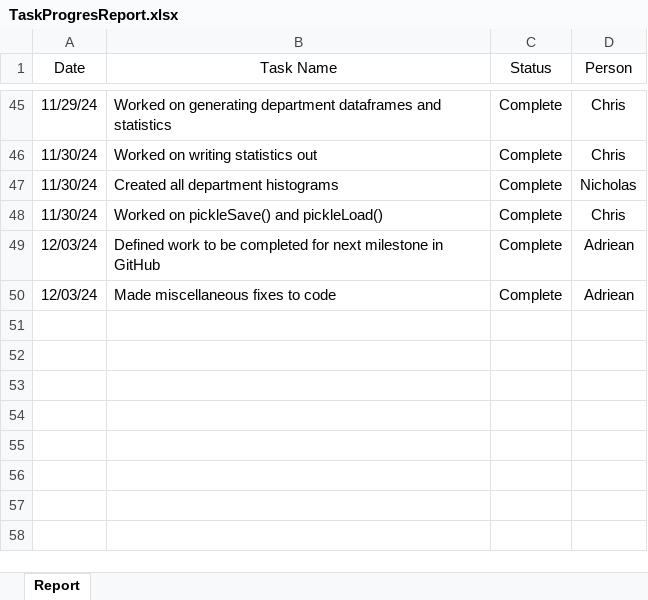
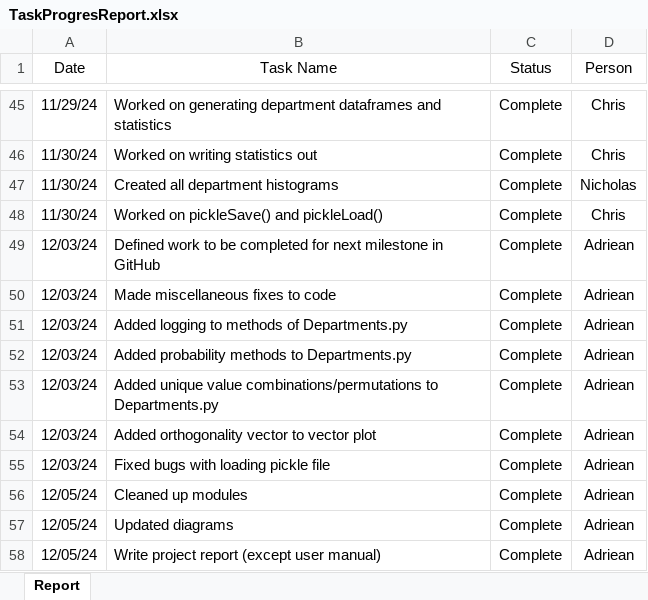
Before and after one commit to arlemoine/CS340_F_24_char_junkies, an Excel workbook: Doc/TaskProgresReport.xlsx, sheet Report, drawn as a sheet; only a part is shown, gaps mark what is left out; values as stored, in another font and other column widths than the file's, no borders; the diff names each change by its address in the sheet, - before the commit and + after, or states it on an @@ line.

Commit message:
Update TaskProgresReport.xlsx

```diff
--- a/Doc/TaskProgresReport.xlsx (sheet Report)
+++ b/Doc/TaskProgresReport.xlsx (sheet Report)
+row 51: 12/03/24 | Added logging to methods of Departments.py | Complete | Adriean
+row 52: 12/03/24 | Added probability methods to Departments.py | Complete | Adriean
+row 53: 12/03/24 | Added unique value combinations/permutations to Departments.py | Complete | Adriean
+row 54: 12/03/24 | Added orthogonality vector to vector plot | Complete | Adriean
+row 55: 12/03/24 | Fixed bugs with loading pickle file | Complete | Adriean
+row 56: 12/05/24 | Cleaned up modules | Complete | Adriean
+row 57: 12/05/24 | Updated diagrams | Complete | Adriean
+row 58: 12/05/24 | Write project report (except user manual) | Complete | Adriean
```
